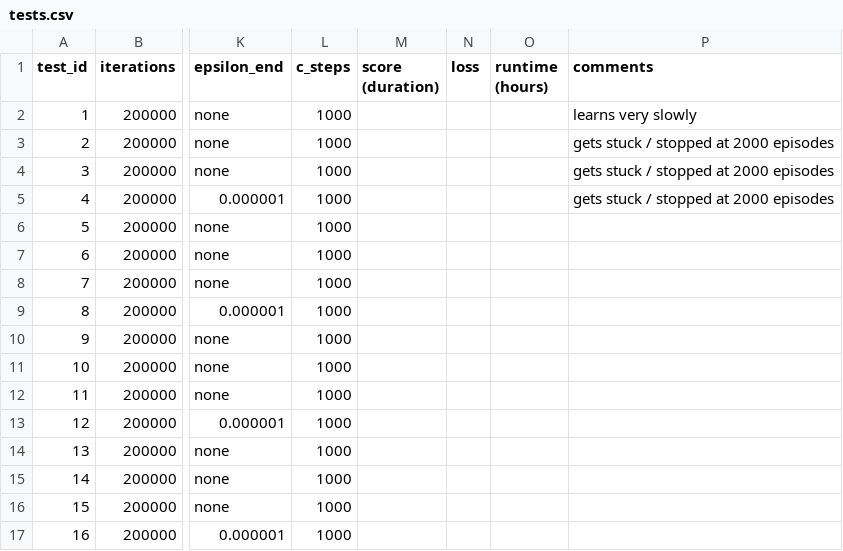
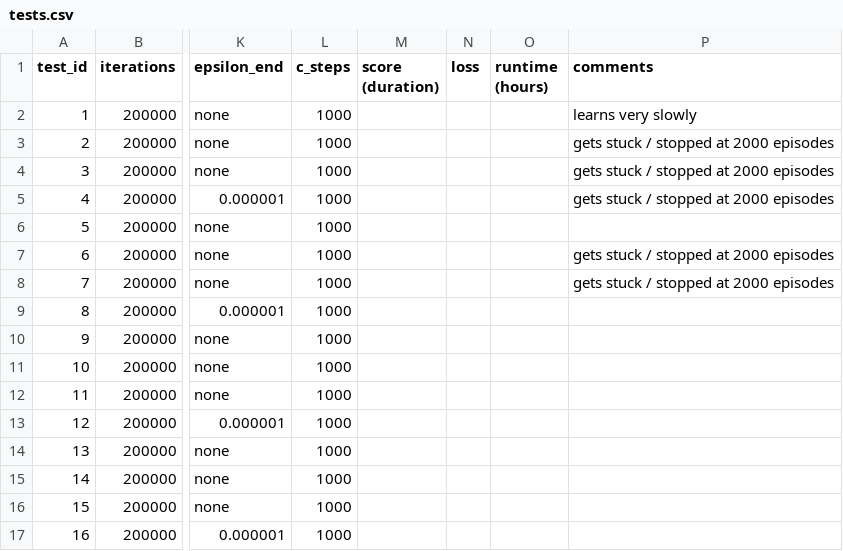
Before and after one commit to Xritsos/Flappy-RL, a CSV file: tests.csv, drawn as a sheet; only a part is shown, gaps mark what is left out; the diff names each change by its address in the sheet, - before the commit and + after, or states it on an @@ line.

```diff
--- a/tests.csv
+++ b/tests.csv
-P7:P8 (comments): (empty)
+P7:P8 (comments): gets stuck / stopped at 2000 episodes
```
Also changed, not shown: 1 other file.
